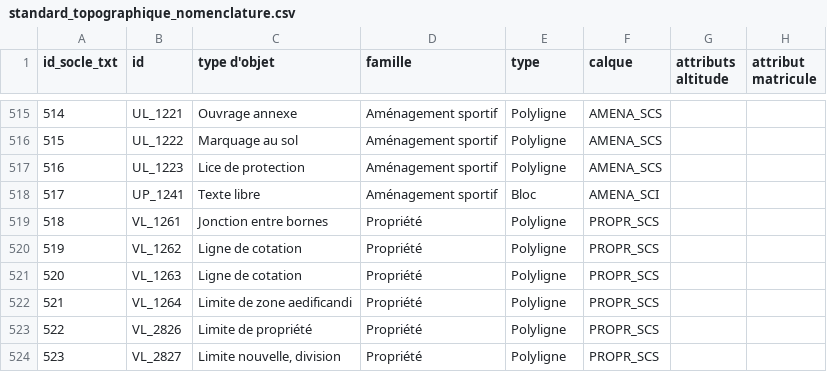
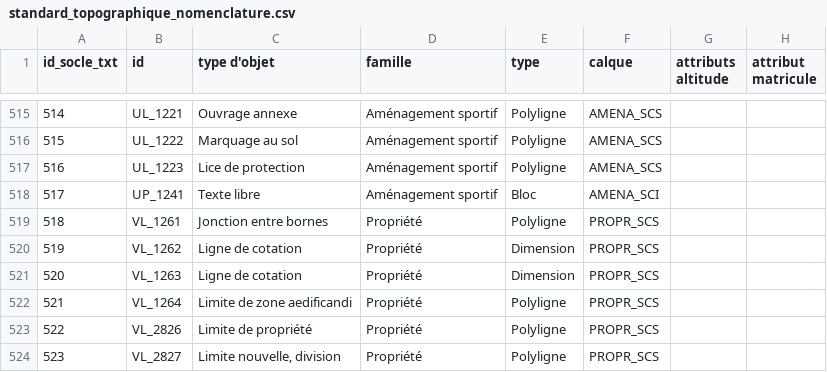
Before and after one commit to geobretagne/standard-topographique, a CSV file: nomenclature/standard_topographique_nomenclature.csv, drawn as a sheet; only a part is shown, gaps mark what is left out; the diff names each change by its address in the sheet, - before the commit and + after, or states it on an @@ line.

Commit message:
modification de la nomenclature pour plugin

```diff
--- a/nomenclature/standard_topographique_nomenclature.csv
+++ b/nomenclature/standard_topographique_nomenclature.csv
-E520:E521 (type): Polyligne
+E520:E521 (type): Dimension
```
